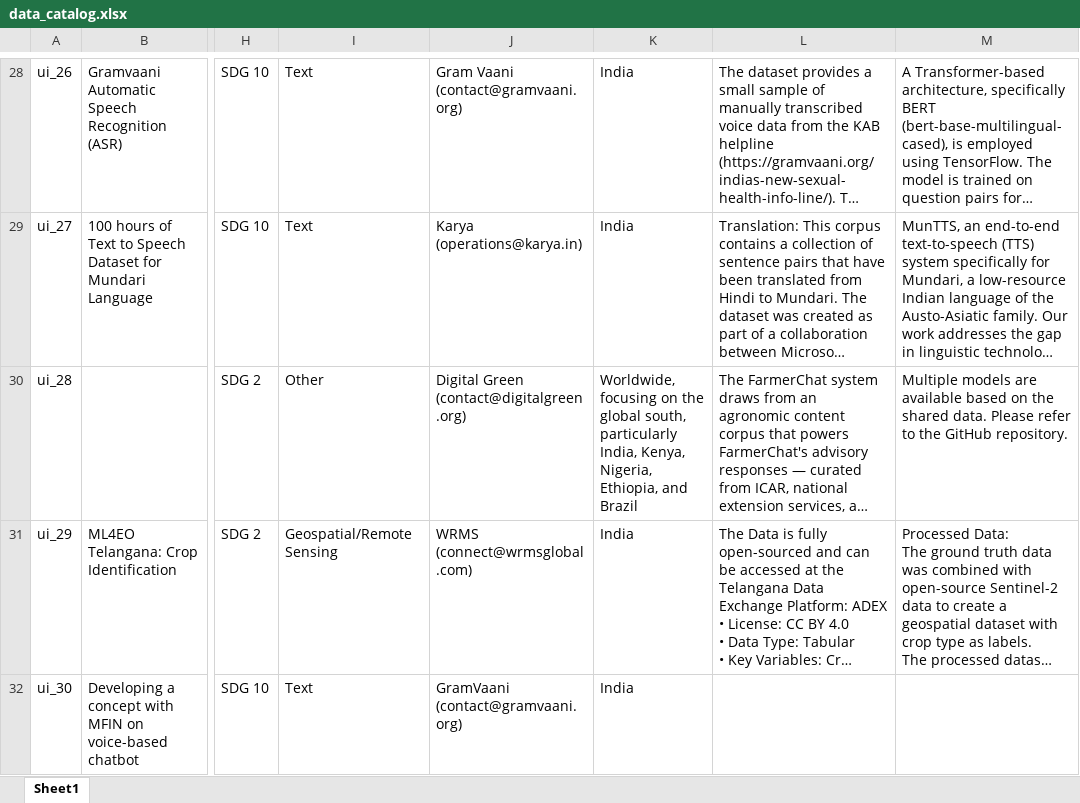
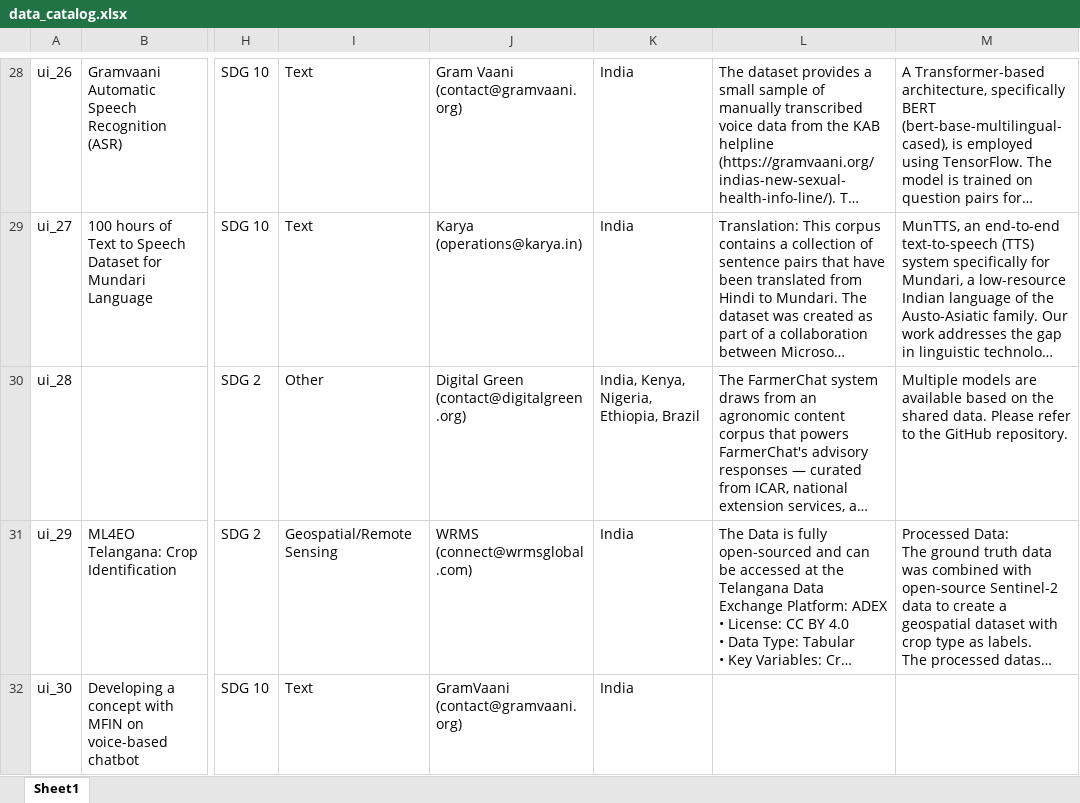
Before and after one commit to Fair-Forward/datasets, an Excel workbook: docs/data_catalog.xlsx, sheet Sheet1, drawn as a sheet; only a part is shown, gaps mark what is left out; long unchanged cells end in …; values as stored, in another font and other column widths than the file's, no borders; the diff names each change by its address in the sheet, - before the commit and + after, or states it on an @@ line.

```diff
--- a/docs/data_catalog.xlsx (sheet Sheet1)
+++ b/docs/data_catalog.xlsx (sheet Sheet1)
-K30: Worldwide, focusing on the global south, particularly India, Kenya, Nigeria, Ethiopia, and Brazil
+K30: India, Kenya, Nigeria, Ethiopia, Brazil
```
Also changed, not shown: 5 other files.
